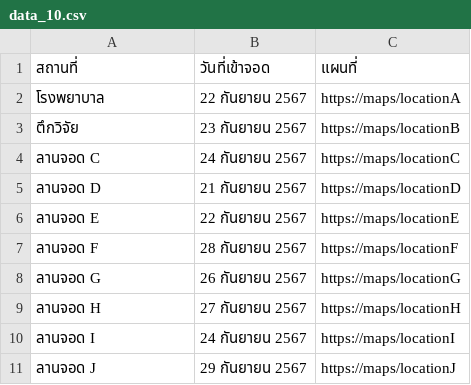
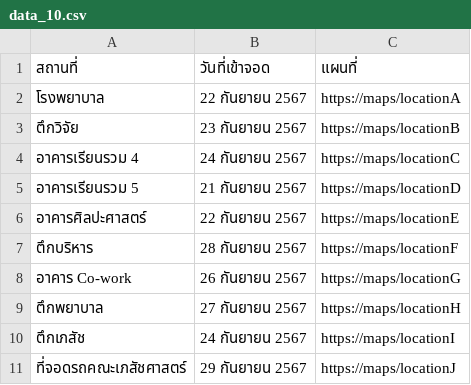
Before and after one commit to kengklaubu/Finall-Project-Selected-topics, a CSV file: easypark/static/easypark/data/data_10.csv, drawn as a sheet.

```diff
--- a/easypark/static/easypark/data/data_10.csv
+++ b/easypark/static/easypark/data/data_10.csv
@@ -3,9 +3,9 @@
 ตึกวิจัย,23 กันยายน 2567,https://maps/locationB
-ลานจอด C,24 กันยายน 2567,https://maps/locationC
-ลานจอด D,21 กันยายน 2567,https://maps/locationD
-ลานจอด E,22 กันยายน 2567,https://maps/locationE
-ลานจอด F,28 กันยายน 2567,https://maps/locationF
-ลานจอด G,26 กันยายน 2567,https://maps/locationG
-ลานจอด H,27 กันยายน 2567,https://maps/locationH
-ลานจอด I,24 กันยายน 2567,https://maps/locationI
-ลานจอด J,29 กันยายน 2567,https://maps/locationJ
+อาคารเรียนรวม 4,24 กันยายน 2567,https://maps/locationC
+อาคารเรียนรวม 5,21 กันยายน 2567,https://maps/locationD
+อาคารศิลปะศาสตร์,22 กันยายน 2567,https://maps/locationE
+ตึกบริหาร,28 กันยายน 2567,https://maps/locationF
+อาคาร Co-work,26 กันยายน 2567,https://maps/locationG
+ตึกพยาบาล,27 กันยายน 2567,https://maps/locationH
+ตึกเภสัช,24 กันยายน 2567,https://maps/locationI
+ที่จอดรถคณะเภสัชศาสตร์,29 กันยายน 2567,https://maps/locationJ
```
Also changed, not shown: static/data/data_10.csv, 40 other files.
